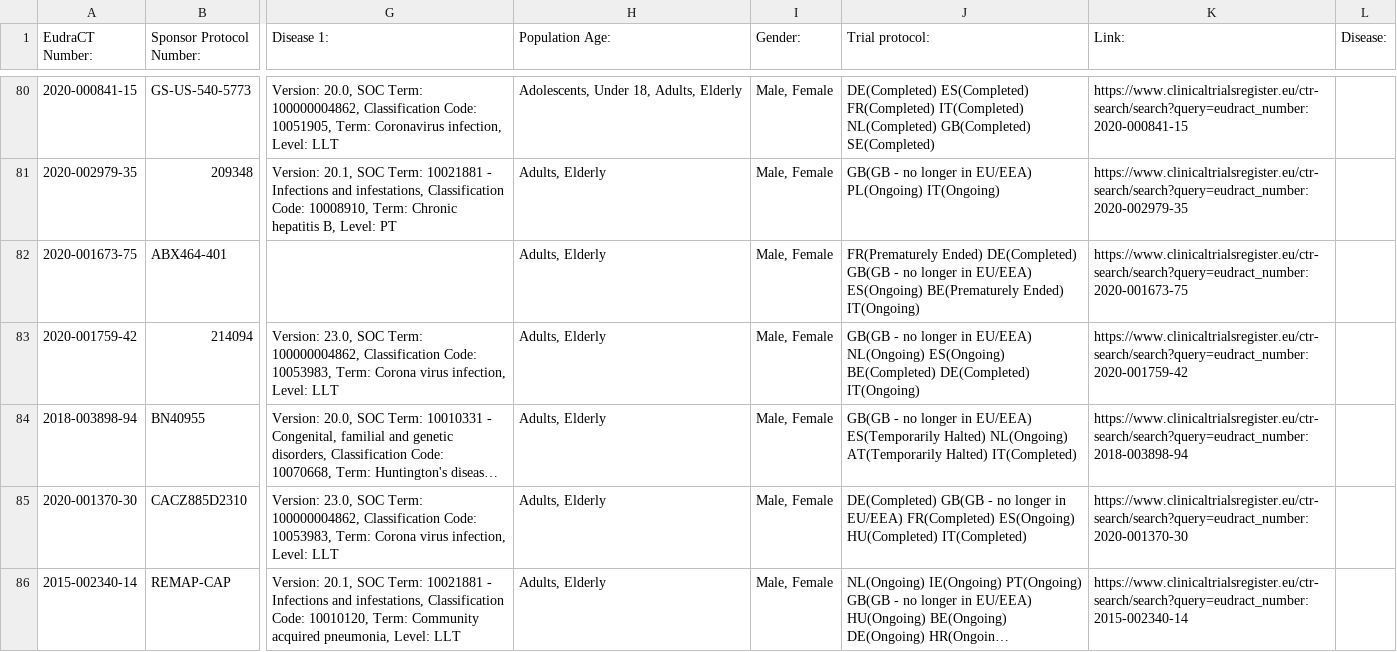
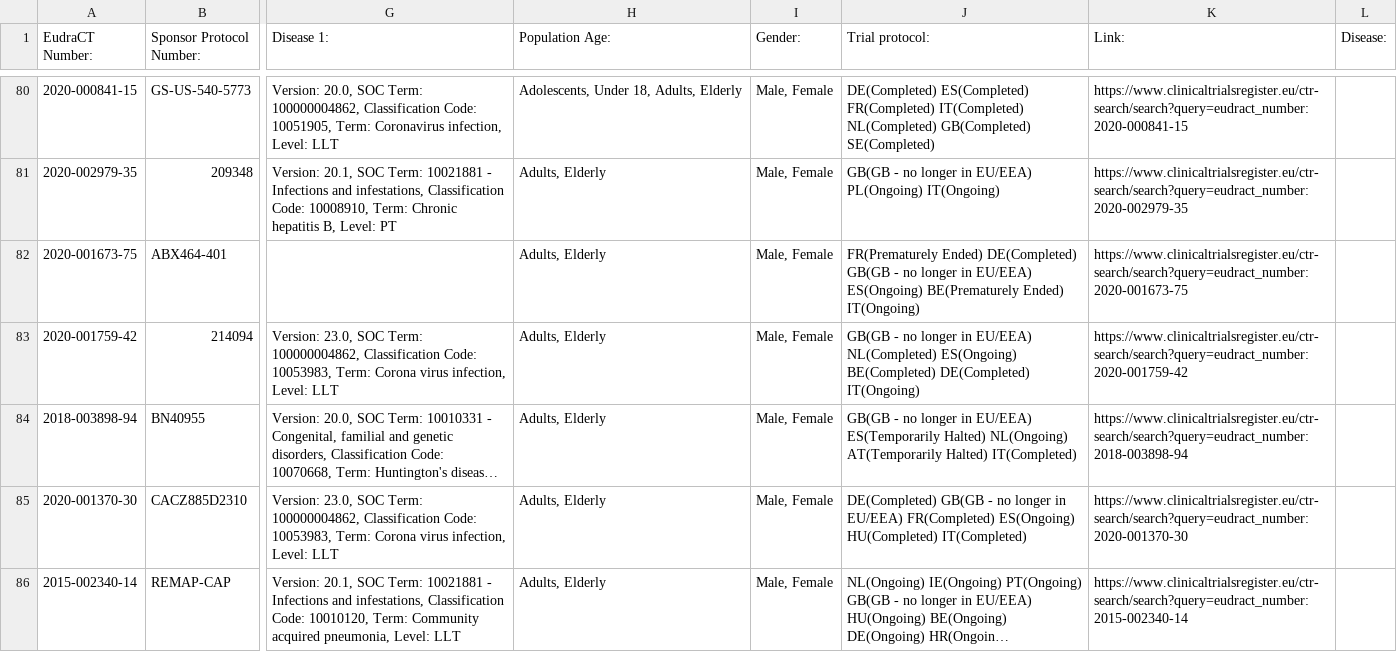
Before and after one commit to mskabirkhan/clinical-trials, a CSV file: data/clinical-trials.csv, drawn as a sheet; only a part is shown, gaps mark what is left out; long unchanged cells end in …; the diff names each change by its address in the sheet, - before the commit and + after, or states it on an @@ line.

Commit message:
Commit new datasets

```diff
--- a/data/clinical-trials.csv
+++ b/data/clinical-trials.csv
-J83 (Trial protocol:): …in EU/EEA) NL(Ongoing) ES(Ongoing) BE(Completed)…
+J83 (Trial protocol:): …in EU/EEA) NL(Completed) ES(Ongoing) BE(Completed)…
```
Also changed, not shown: 3 other files.
